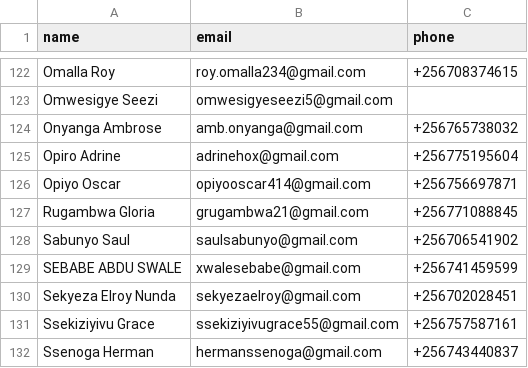
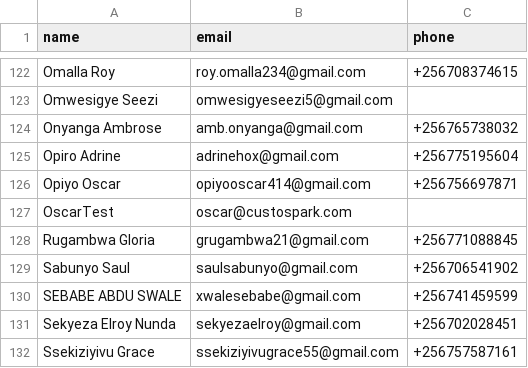
Before and after one commit to Custospark/custosell-core-api, a CSV file: docs/custosell-recipients.csv, drawn as a sheet; only a part is shown, gaps mark what is left out; the shorter side is filled out with more unchanged rows.

Commit message:
chore(marketing): add OscarTest (oscar@custospark.com) to recipient list

```diff
--- a/docs/custosell-recipients.csv
+++ b/docs/custosell-recipients.csv
@@ -126,2 +126,3 @@ Opiro Adrine,adrinehox@gmail.com,+256775195604
 Opiyo Oscar,opiyooscar414@gmail.com,+256756697871
+OscarTest,oscar@custospark.com,
 Rugambwa Gloria,grugambwa21@gmail.com,+256771088845
```
